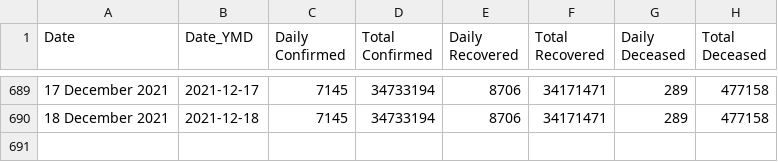
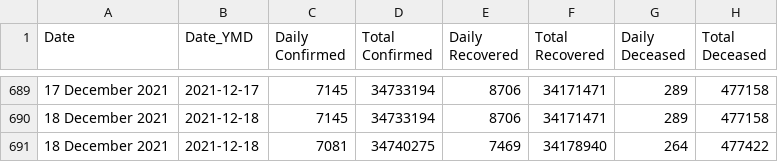
Before and after one commit to incovid19/data-staging, a CSV file: csv/latest/case_time_series.csv, drawn as a sheet; only a part is shown, gaps mark what is left out.

```diff
--- a/csv/latest/case_time_series.csv
+++ b/csv/latest/case_time_series.csv
@@ -690 +690,2 @@ Date,Date_YMD,Daily Confirmed,Total Confirmed,Daily Recovered,Total Recovered,Da
 18 December 2021,2021-12-18,7145,34733194,8706,34171471,289,477158
+18 December 2021,2021-12-18,7081,34740275,7469,34178940,264,477422
```
Also changed, not shown: csv/latest/district_wise.csv, csv/latest/state_wise.csv, 44 other files.
